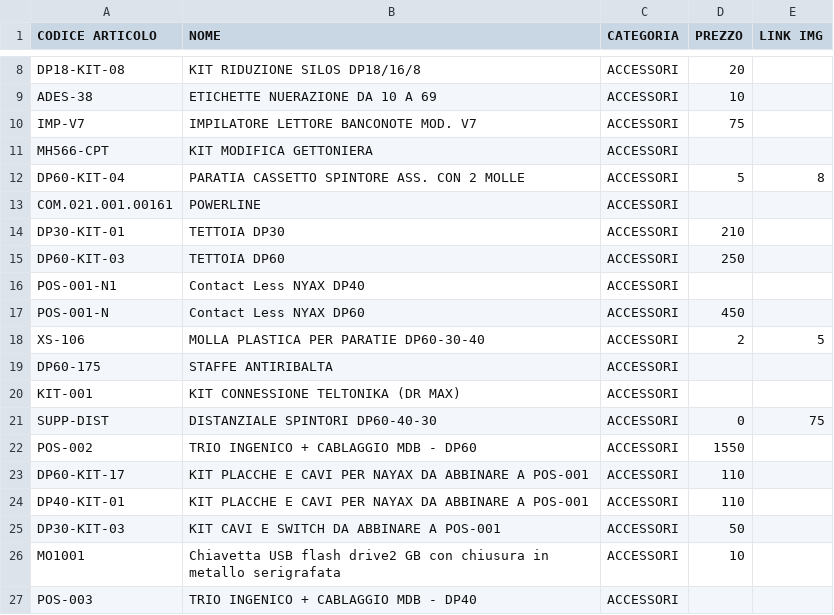
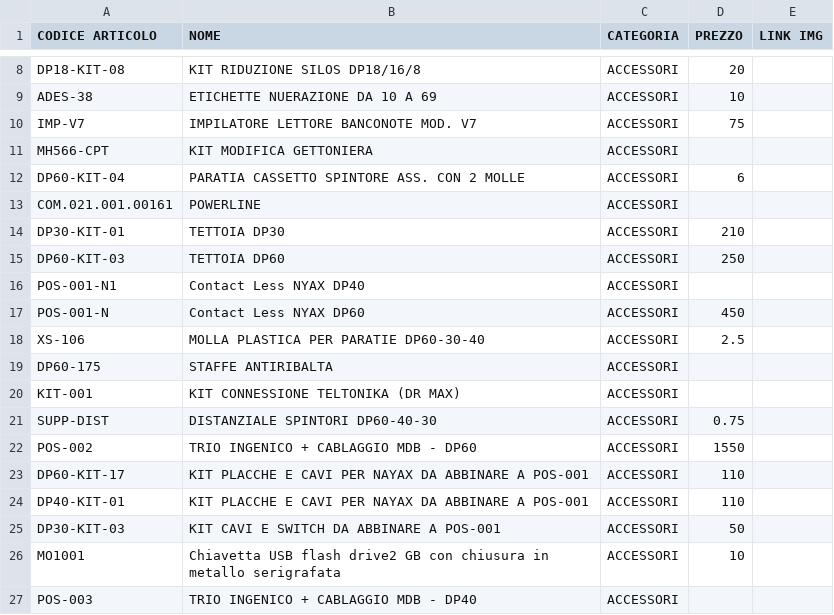
Before and after one commit to MicorhardAss/mhricambi, a CSV file: listaprodotti.csv, drawn as a sheet; only a part is shown, gaps mark what is left out.

Commit message:
Update listaprodotti.csv

```diff
--- a/listaprodotti.csv
+++ b/listaprodotti.csv
@@ -11,3 +11,3 @@ IMP-V7,IMPILATORE LETTORE BANCONOTE MOD. V7,ACCESSORI,75
 MH566-CPT,KIT MODIFICA GETTONIERA ,ACCESSORI,
-DP60-KIT-04,PARATIA CASSETTO SPINTORE ASS. CON 2 MOLLE,ACCESSORI,5,8
+DP60-KIT-04,PARATIA CASSETTO SPINTORE ASS. CON 2 MOLLE,ACCESSORI,6
 COM.021.001.00161,POWERLINE,ACCESSORI,
@@ -17,6 +17,6 @@ POS-001-N1,Contact Less NYAX DP40,ACCESSORI,
 POS-001-N,Contact Less NYAX DP60,ACCESSORI,450
-XS-106 ,MOLLA PLASTICA PER PARATIE DP60-30-40,ACCESSORI,2,5
+XS-106 ,MOLLA PLASTICA PER PARATIE DP60-30-40,ACCESSORI,2.5
 DP60-175,STAFFE ANTIRIBALTA ,ACCESSORI,
 KIT-001,KIT CONNESSIONE TELTONIKA (DR MAX),ACCESSORI,
-SUPP-DIST,DISTANZIALE SPINTORI DP60-40-30,ACCESSORI,0,75
+SUPP-DIST,DISTANZIALE SPINTORI DP60-40-30,ACCESSORI,0.75
 POS-002,TRIO INGENICO + CABLAGGIO MDB - DP60,ACCESSORI,1550
```
